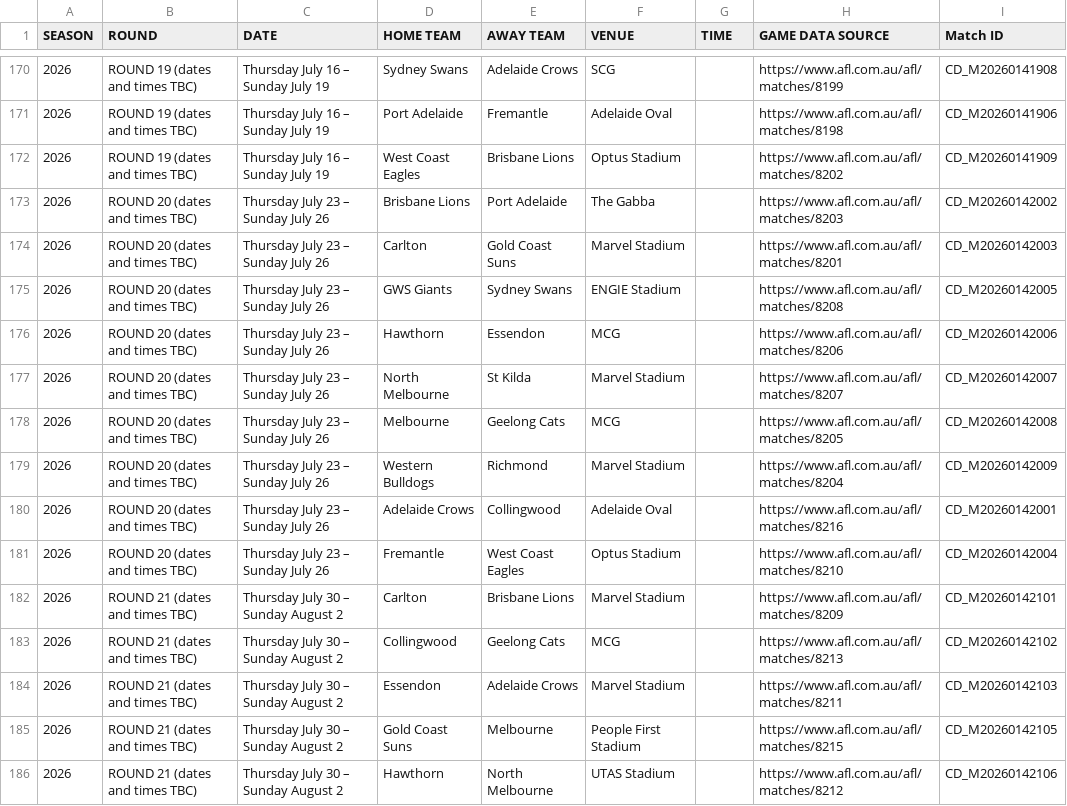
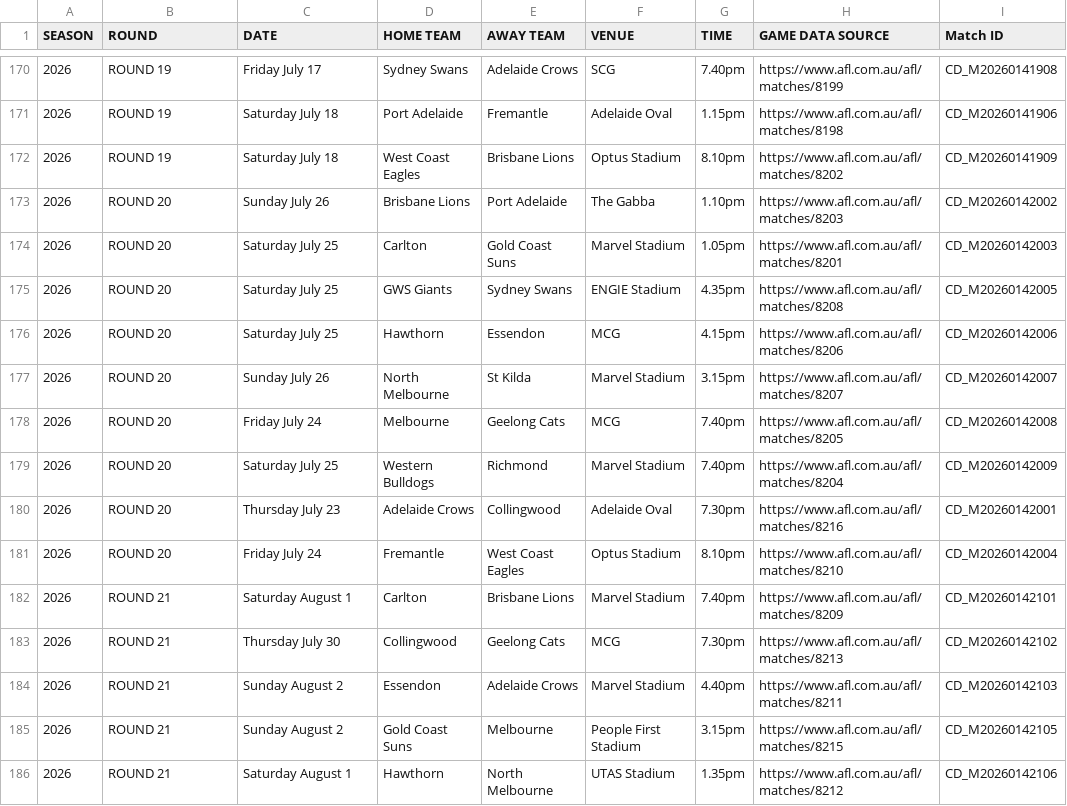
Before and after one commit to Pentyum777/Fantasy-Pairs-and-Weekend-Quads, a CSV file: assets/afl_fixtures_2026.csv, drawn as a sheet; only a part is shown, gaps mark what is left out; the diff covers the shown part only.

```diff
--- a/assets/afl_fixtures_2026.csv
+++ b/assets/afl_fixtures_2026.csv
@@ -170,17 +170,17 @@
-2026,ROUND 19 (dates and times TBC),Thursday July 16 – Sunday July 19,Sydney Swans , Adelaide Crows, SCG,,https://www.afl.com.au/afl/matches/8199,CD_M20260141908
-2026,ROUND 19 (dates and times TBC),Thursday July 16 – Sunday July 19,Port Adelaide , Fremantle, Adelaide Oval,,https://www.afl.com.au/afl/matches/8198,CD_M20260141906
-2026,ROUND 19 (dates and times TBC),Thursday July 16 – Sunday July 19,West Coast Eagles , Brisbane Lions, Optus Stadium,,https://www.afl.com.au/afl/matches/8202,CD_M20260141909
-2026,ROUND 20 (dates and times TBC),Thursday July 23 – Sunday July 26,Brisbane Lions , Port Adelaide, The Gabba,,https://www.afl.com.au/afl/matches/8203,CD_M20260142002
-2026,ROUND 20 (dates and times TBC),Thursday July 23 – Sunday July 26,Carlton , Gold Coast Suns, Marvel Stadium,,https://www.afl.com.au/afl/matches/8201,CD_M20260142003
-2026,ROUND 20 (dates and times TBC),Thursday July 23 – Sunday July 26,GWS Giants , Sydney Swans, ENGIE Stadium,,https://www.afl.com.au/afl/matches/8208,CD_M20260142005
-2026,ROUND 20 (dates and times TBC),Thursday July 23 – Sunday July 26,Hawthorn , Essendon, MCG,,https://www.afl.com.au/afl/matches/8206,CD_M20260142006
-2026,ROUND 20 (dates and times TBC),Thursday July 23 – Sunday July 26,North Melbourne , St Kilda, Marvel Stadium,,https://www.afl.com.au/afl/matches/8207,CD_M20260142007
-2026,ROUND 20 (dates and times TBC),Thursday July 23 – Sunday July 26,Melbourne , Geelong Cats, MCG,,https://www.afl.com.au/afl/matches/8205,CD_M20260142008
-2026,ROUND 20 (dates and times TBC),Thursday July 23 – Sunday July 26,Western Bulldogs , Richmond, Marvel Stadium,,https://www.afl.com.au/afl/matches/8204,CD_M20260142009
-2026,ROUND 20 (dates and times TBC),Thursday July 23 – Sunday July 26,Adelaide Crows , Collingwood, Adelaide Oval,,https://www.afl.com.au/afl/matches/8216,CD_M20260142001
-2026,ROUND 20 (dates and times TBC),Thursday July 23 – Sunday July 26,Fremantle , West Coast Eagles, Optus Stadium,,https://www.afl.com.au/afl/matches/8210,CD_M20260142004
-2026,ROUND 21 (dates and times TBC),Thursday July 30 – Sunday August 2,Carlton , Brisbane Lions, Marvel Stadium,,https://www.afl.com.au/afl/matches/8209,CD_M20260142101
-2026,ROUND 21 (dates and times TBC),Thursday July 30 – Sunday August 2,Collingwood , Geelong Cats, MCG,,https://www.afl.com.au/afl/matches/8213,CD_M20260142102
-2026,ROUND 21 (dates and times TBC),Thursday July 30 – Sunday August 2,Essendon , Adelaide Crows, Marvel Stadium,,https://www.afl.com.au/afl/matches/8211,CD_M20260142103
-2026,ROUND 21 (dates and times TBC),Thursday July 30 – Sunday August 2,Gold Coast Suns , Melbourne, People First Stadium,,https://www.afl.com.au/afl/matches/8215,CD_M20260142105
-2026,ROUND 21 (dates and times TBC),Thursday July 30 – Sunday August 2,Hawthorn , North Melbourne, UTAS Stadium,,https://www.afl.com.au/afl/matches/8212,CD_M20260142106
+2026,ROUND 19,Friday July 17,Sydney Swans , Adelaide Crows, SCG,7.40pm,https://www.afl.com.au/afl/matches/8199,CD_M20260141908
+2026,ROUND 19,Saturday July 18,Port Adelaide , Fremantle, Adelaide Oval,1.15pm,https://www.afl.com.au/afl/matches/8198,CD_M20260141906
+2026,ROUND 19,Saturday July 18,West Coast Eagles , Brisbane Lions, Optus Stadium,8.10pm,https://www.afl.com.au/afl/matches/8202,CD_M20260141909
+2026,ROUND 20,Sunday July 26,Brisbane Lions , Port Adelaide, The Gabba,1.10pm,https://www.afl.com.au/afl/matches/8203,CD_M20260142002
+2026,ROUND 20,Saturday July 25,Carlton , Gold Coast Suns, Marvel Stadium,1.05pm,https://www.afl.com.au/afl/matches/8201,CD_M20260142003
+2026,ROUND 20,Saturday July 25,GWS Giants , Sydney Swans, ENGIE Stadium,4.35pm,https://www.afl.com.au/afl/matches/8208,CD_M20260142005
+2026,ROUND 20,Saturday July 25,Hawthorn , Essendon, MCG,4.15pm,https://www.afl.com.au/afl/matches/8206,CD_M20260142006
+2026,ROUND 20,Sunday July 26,North Melbourne , St Kilda, Marvel Stadium,3.15pm,https://www.afl.com.au/afl/matches/8207,CD_M20260142007
+2026,ROUND 20,Friday July 24,Melbourne , Geelong Cats, MCG,7.40pm,https://www.afl.com.au/afl/matches/8205,CD_M20260142008
+2026,ROUND 20,Saturday July 25,Western Bulldogs , Richmond, Marvel Stadium,7.40pm,https://www.afl.com.au/afl/matches/8204,CD_M20260142009
+2026,ROUND 20,Thursday July 23,Adelaide Crows , Collingwood, Adelaide Oval,7.30pm,https://www.afl.com.au/afl/matches/8216,CD_M20260142001
+2026,ROUND 20,Friday July 24,Fremantle , West Coast Eagles, Optus Stadium,8.10pm,https://www.afl.com.au/afl/matches/8210,CD_M20260142004
+2026,ROUND 21,Saturday August 1,Carlton , Brisbane Lions, Marvel Stadium,7.40pm,https://www.afl.com.au/afl/matches/8209,CD_M20260142101
+2026,ROUND 21,Thursday July 30,Collingwood , Geelong Cats, MCG,7.30pm,https://www.afl.com.au/afl/matches/8213,CD_M20260142102
+2026,ROUND 21,Sunday August 2,Essendon , Adelaide Crows, Marvel Stadium,4.40pm,https://www.afl.com.au/afl/matches/8211,CD_M20260142103
+2026,ROUND 21,Sunday August 2,Gold Coast Suns , Melbourne, People First Stadium,3.15pm,https://www.afl.com.au/afl/matches/8215,CD_M20260142105
+2026,ROUND 21,Saturday August 1,Hawthorn , North Melbourne, UTAS Stadium,1.35pm,https://www.afl.com.au/afl/matches/8212,CD_M20260142106
```
Also changed, not shown: 132 edited cells elsewhere in this file, 1 other file.
